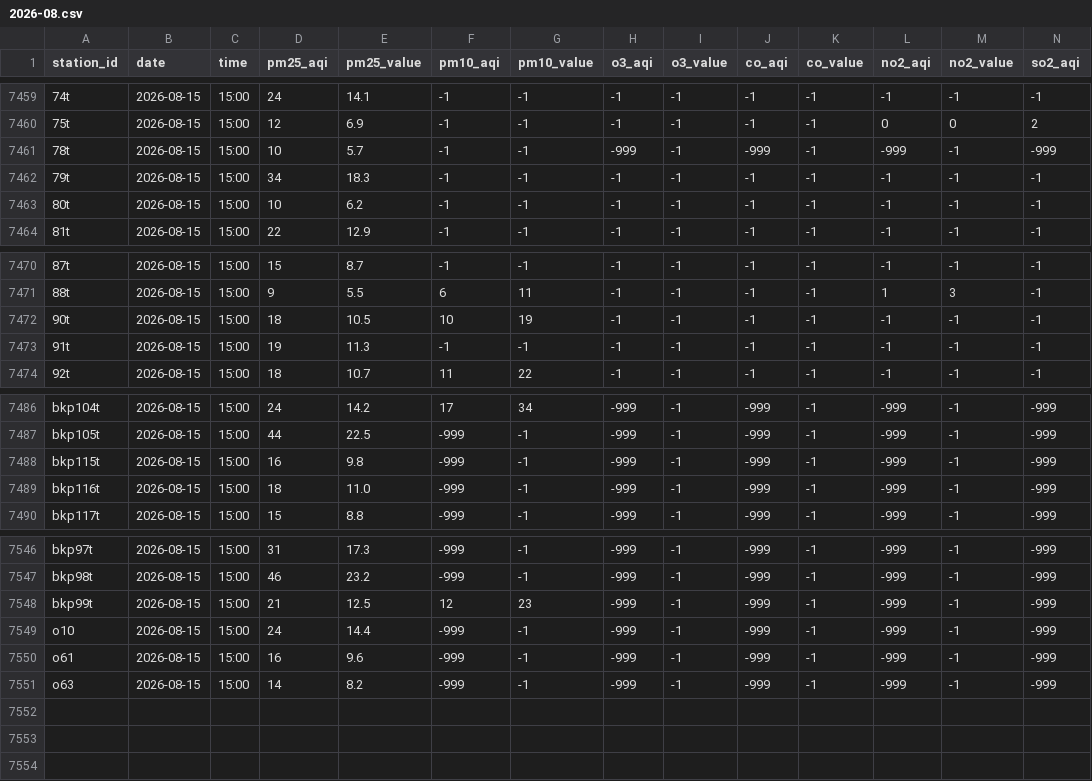
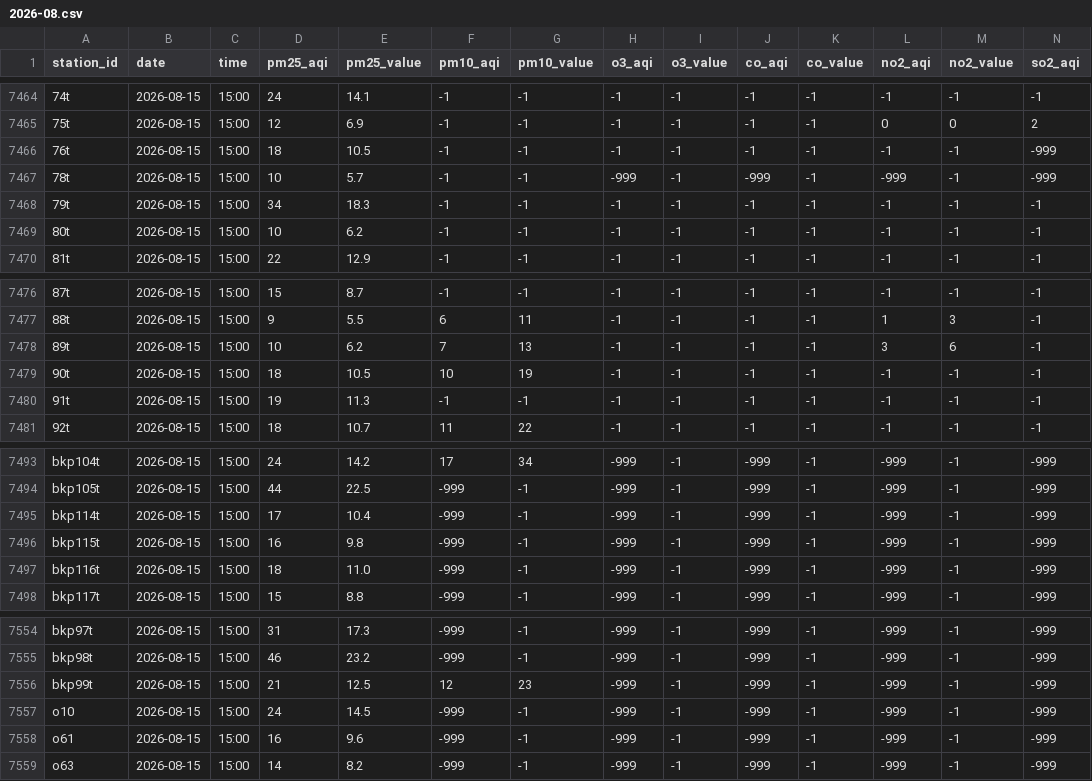
Before and after one commit to reeveng/historical-thai-air-quality-aggregation, a CSV file: data/2026-08.csv, drawn as a sheet; only a part is shown, gaps mark what is left out; addresses are those after the commit; rows hold the shown columns only; the diff covers the shown part only; the diff names each change by its address in the sheet, - before the commit and + after, or states it on an @@ line.

```diff
--- a/data/2026-08.csv
+++ b/data/2026-08.csv
+row 7466: 76t | 2026-08-15 | 15:00 | 18 | 10.5 | -1 | -1 | -1 | -1 | -1 | -1 | -1 | -1 | -999
+row 7478: 89t | 2026-08-15 | 15:00 | 10 | 6.2 | 7 | 13 | -1 | -1 | -1 | -1 | 3 | 6 | -1
+row 7495: bkp114t | 2026-08-15 | 15:00 | 17 | 10.4 | -999 | -1 | -999 | -1 | -999 | -1 | -999 | -1 | -999
-E7557 (pm25_value): 14.4
+E7557 (pm25_value): 14.5
```
Also changed, not shown: 5 added rows and 16 edited cells elsewhere in this file.
